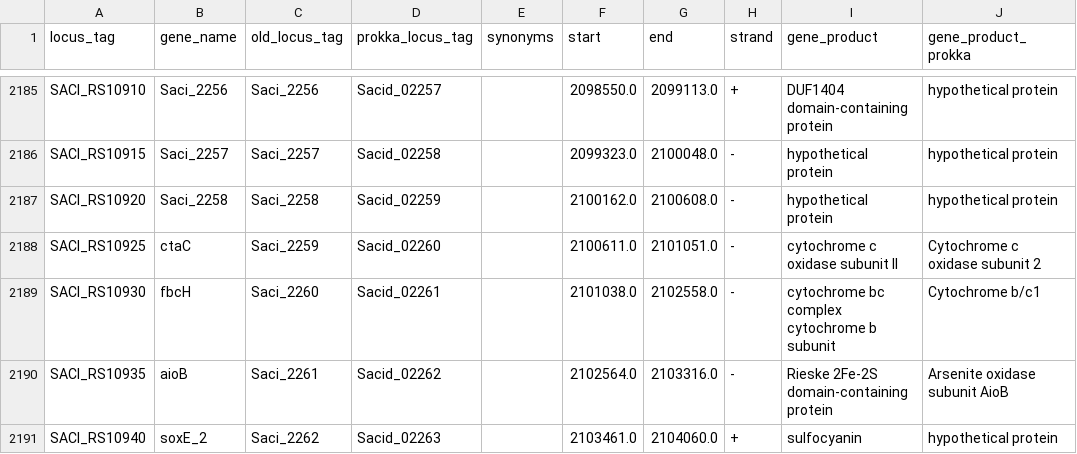
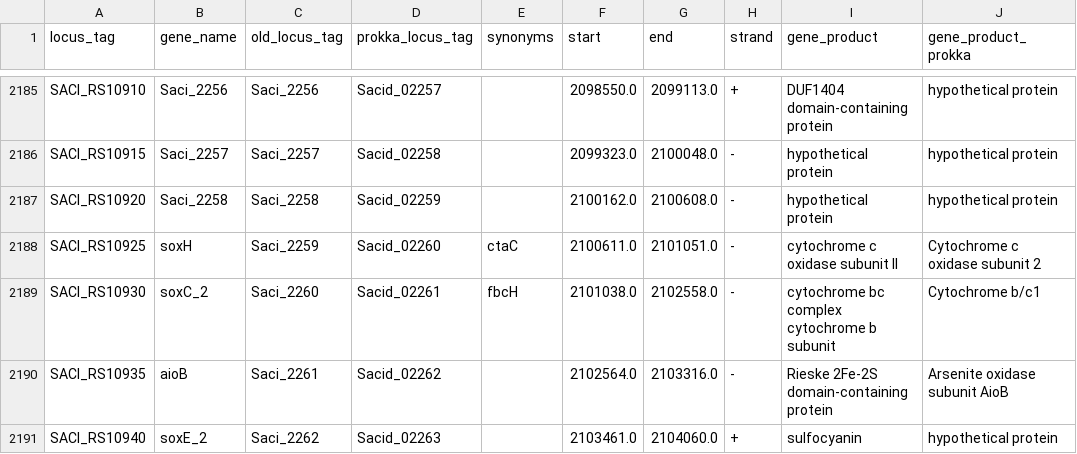
Before and after one commit to SBRG/modulome_saci, a TSV file: data/gene_info_curated_Jan_07_2021.tsv, drawn as a sheet; only a part is shown, gaps mark what is left out; the diff covers the shown part only; the diff names each change by its address in the sheet, - before the commit and + after, or states it on an @@ line.

```diff
--- a/data/gene_info_curated_Jan_07_2021.tsv
+++ b/data/gene_info_curated_Jan_07_2021.tsv
-B2188 (gene_name): ctaC
+B2188 (gene_name): soxH
-E2188 (synonyms): (empty)
+E2188 (synonyms): ctaC
-B2189 (gene_name): fbcH
+B2189 (gene_name): soxC_2
-E2189 (synonyms): (empty)
+E2189 (synonyms): fbcH
```
Also changed, not shown: 109 edited cells elsewhere in this file, data/kegg_module_enrichments.csv, data/kegg_pathway_enrichments.csv, 2 other files.
